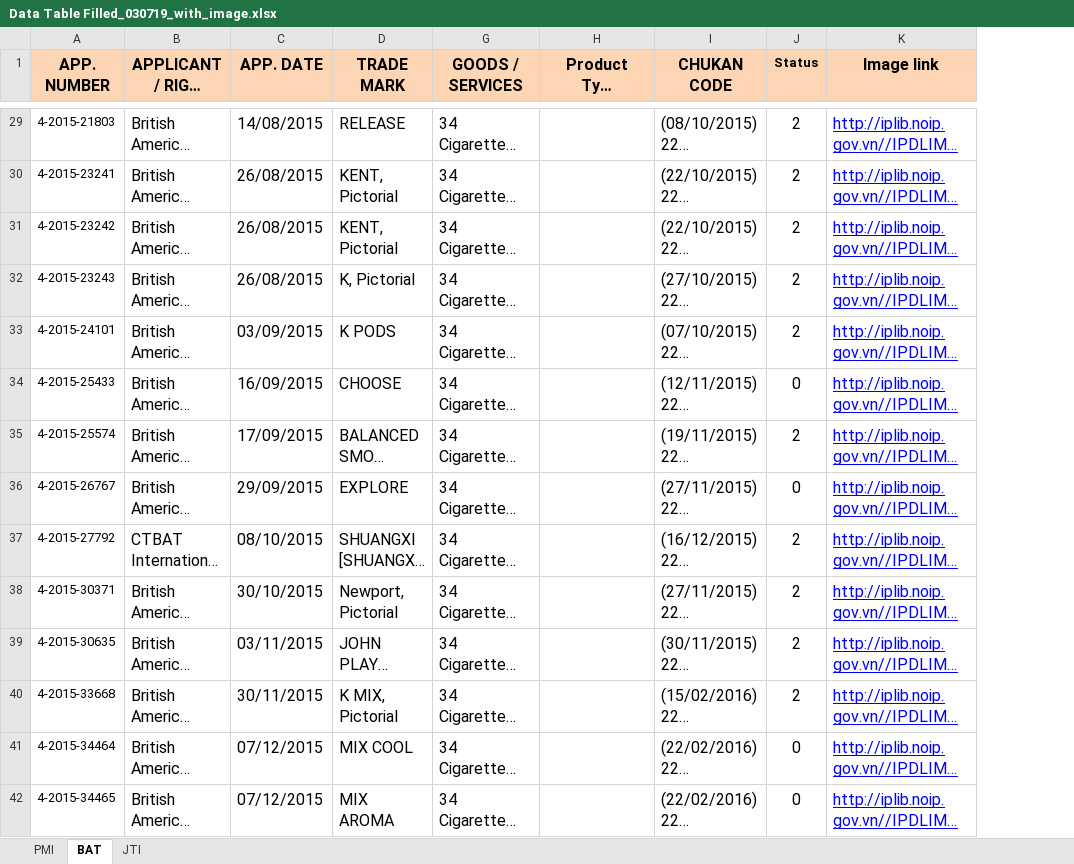
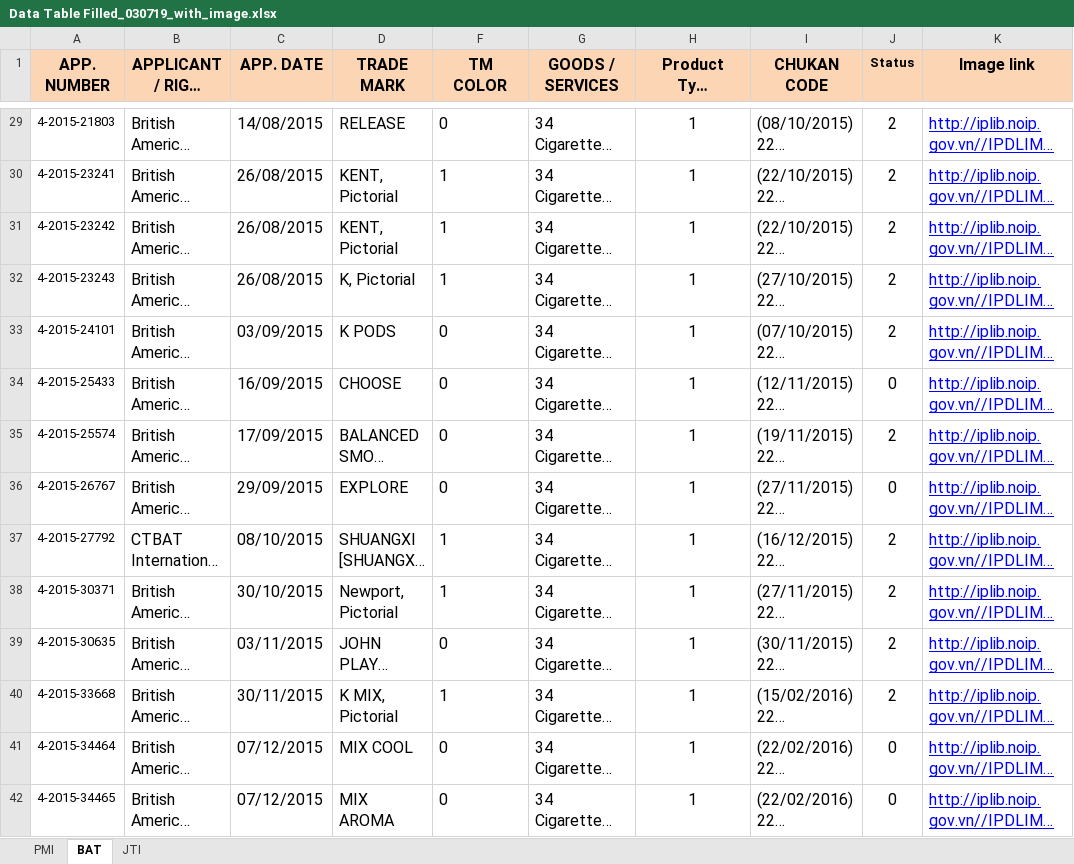
Before and after one commit to hanguyen0712/Tobacco-IP-Scraper, an Excel workbook: Data Table Filled_030719_with_image.xlsx, sheet BAT, drawn as a sheet; only a part is shown, gaps mark what is left out; long unchanged cells end in …; values as stored, in another font and other column widths than the file's, no borders; charts and pictures not drawn; the diff covers the shown part only; the diff names each change by its address in the sheet, - before the commit and + after, or states it on an @@ line.

```diff
--- a/Data Table Filled_030719_with_image.xlsx (sheet BAT)
+++ b/Data Table Filled_030719_with_image.xlsx (sheet BAT)
@@ column F (TM COLOR) unhidden, rows 29-42: 0 | 1 | 1 | 1 | 0 | 0 | 0 | 0 | 1 | 1 | 0 | 1 | 0 | 0 @@
-H29:H42: (empty)
+H29:H42: 1
```
Also changed, not shown: 1 added row, 1 removed row and 65 edited cells elsewhere in this sheet, sheet PMI, sheet JTI, charts or pictures, Everything_no_macro.xlsx, 3 other files.
